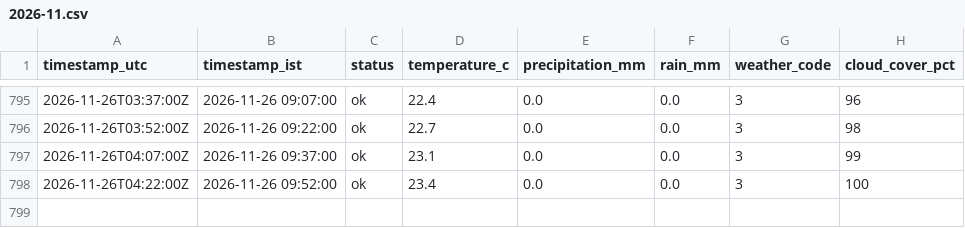
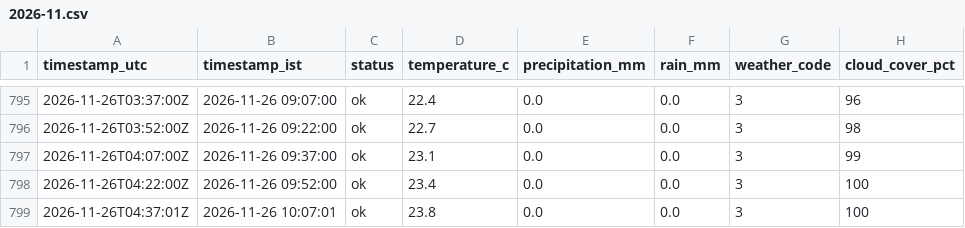
Before and after one commit to SandeshSatishhNaik/Traffic-Forecasting-and-Congestion-Optimization, a CSV file: data/weather/2026-11.csv, drawn as a sheet; only a part is shown, gaps mark what is left out.

```diff
--- a/data/weather/2026-11.csv
+++ b/data/weather/2026-11.csv
@@ -798 +798,2 @@ timestamp_utc,timestamp_ist,status,temperature_c,precipitation_mm,rain_mm,weathe
 2026-11-26T04:22:00Z,2026-11-26 09:52:00,ok,23.4,0.0,0.0,3,100
+2026-11-26T04:37:01Z,2026-11-26 10:07:01,ok,23.8,0.0,0.0,3,100
```
Also changed, not shown: 1 other file.
